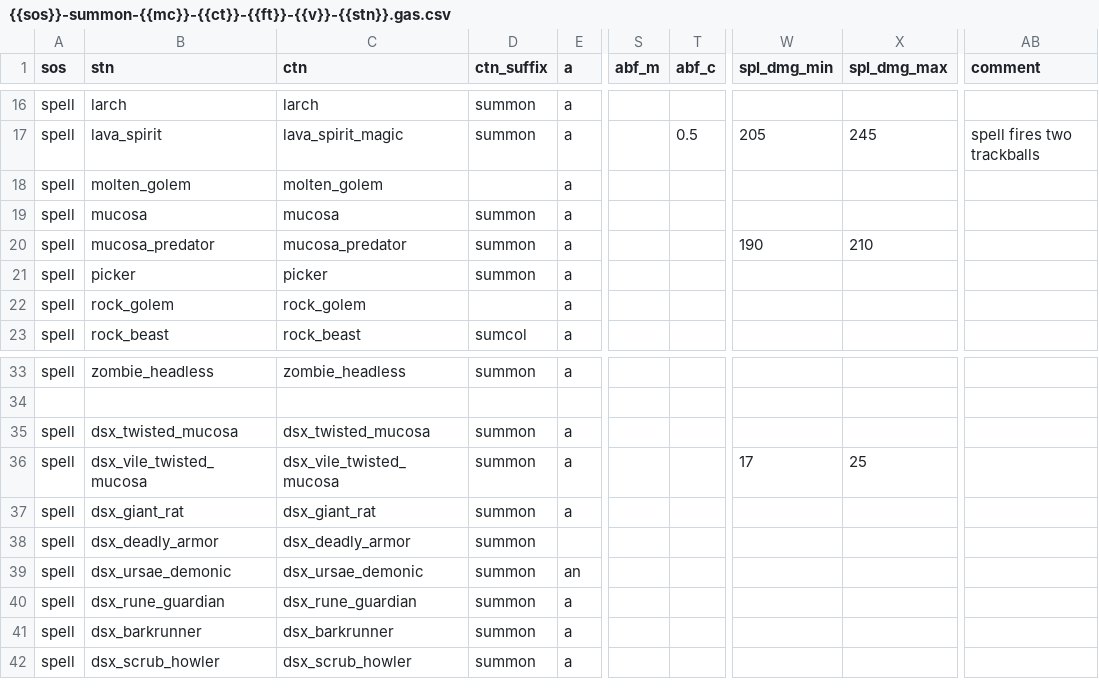
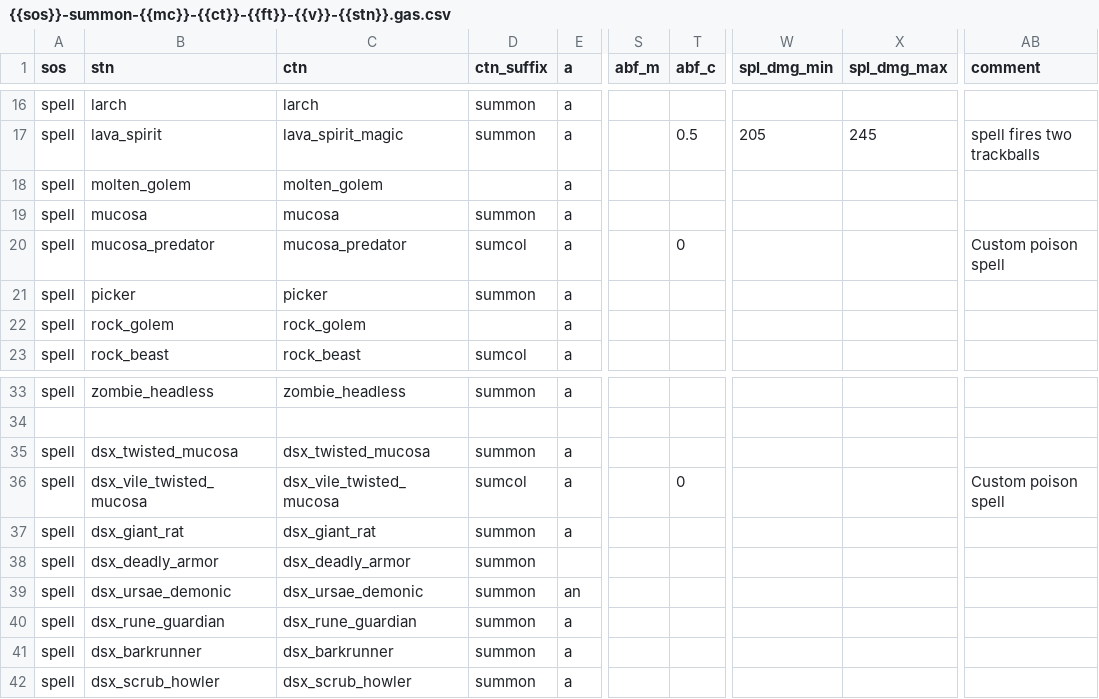
Before and after one commit to foerstj/sumcol, a CSV file: gaspy/jinja/sumcol-demo/summons/{{sos}}-summon-{{mc}}-{{ct}}-{{ft}}-{{v}}-{{stn}}.gas.csv, drawn as a sheet; only a part is shown, gaps mark what is left out; the diff names each change by its address in the sheet, - before the commit and + after, or states it on an @@ line.

Commit message:
Generate Replica poison spells - and change naming scheme to accommodate them

```diff
--- a/gaspy/jinja/sumcol-demo/summons/{{sos}}-summon-{{mc}}-{{ct}}-{{ft}}-{{v}}-{{stn}}.gas.csv
+++ b/gaspy/jinja/sumcol-demo/summons/{{sos}}-summon-{{mc}}-{{ct}}-{{ft}}-{{v}}-{{stn}}.gas.csv
-D20 (ctn_suffix): summon
+D20 (ctn_suffix): sumcol
-T20 (abf_c): (empty)
+T20 (abf_c): 0
-W20 (spl_dmg_min): 190
+W20 (spl_dmg_min): (empty)
-X20 (spl_dmg_max): 210
+X20 (spl_dmg_max): (empty)
-AB20 (comment): (empty)
+AB20 (comment): Custom poison spell
-D36 (ctn_suffix): summon
+D36 (ctn_suffix): sumcol
-T36 (abf_c): (empty)
+T36 (abf_c): 0
-W36 (spl_dmg_min): 17
+W36 (spl_dmg_min): (empty)
-X36 (spl_dmg_max): 25
+X36 (spl_dmg_max): (empty)
-AB36 (comment): (empty)
+AB36 (comment): Custom poison spell
```
Also changed, not shown: 20 other files.
